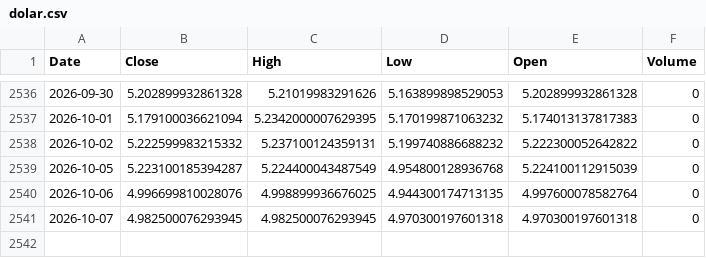
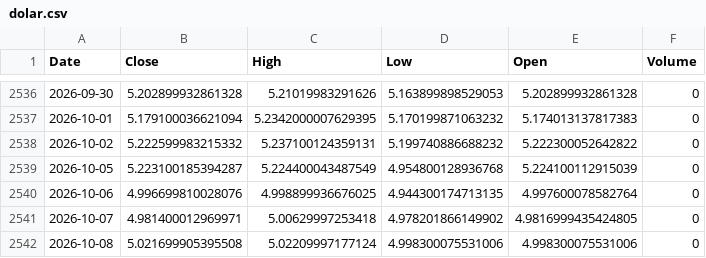
Before and after one commit to leponodobrasil/cotacao-dolar, a CSV file: dolar.csv, drawn as a sheet; only a part is shown, gaps mark what is left out.

```diff
--- a/dolar.csv
+++ b/dolar.csv
@@ -2540,2 +2540,3 @@ Date,Close,High,Low,Open,Volume
 2026-10-06,4.996699810028076,4.998899936676025,4.944300174713135,4.997600078582764,0
-2026-10-07,4.982500076293945,4.982500076293945,4.970300197601318,4.970300197601318,0
+2026-10-07,4.981400012969971,5.00629997253418,4.978201866149902,4.9816999435424805,0
+2026-10-08,5.021699905395508,5.02209997177124,4.998300075531006,4.998300075531006,0
```
